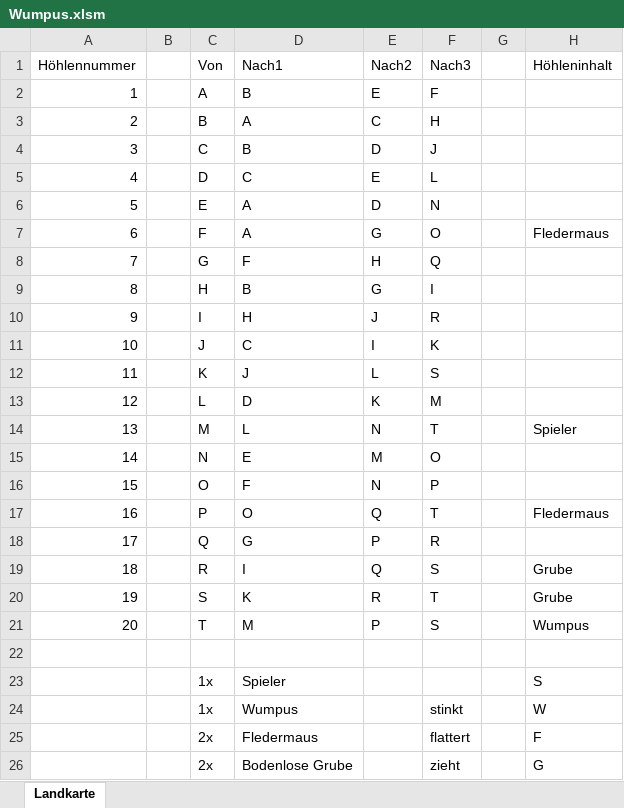
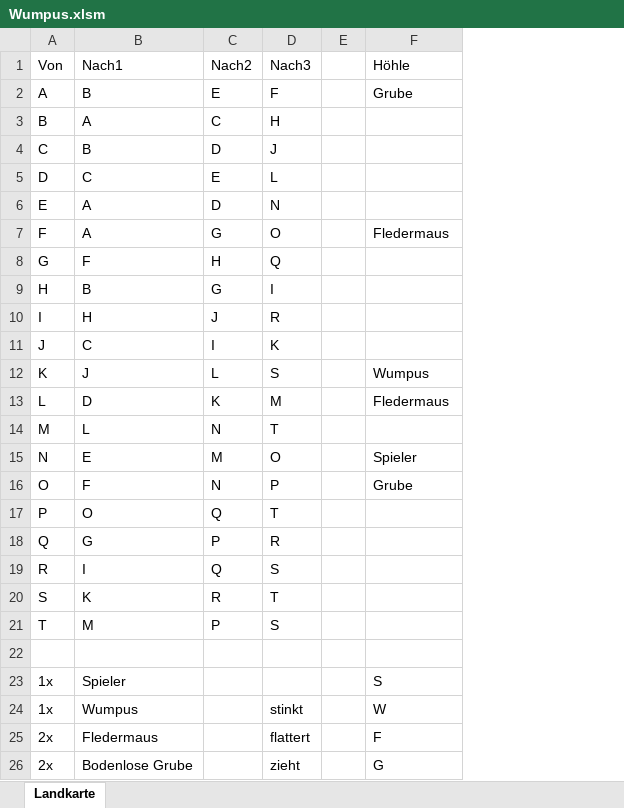
Before and after one commit to MarkusOnTeams/VBA_Wumpus, an Excel workbook: Wumpus.xlsm, sheet Landkarte, drawn as a sheet; values as stored, in another font and other column widths than the file's, no borders; table styles not drawn; removed rows and columns are numbered as before the commit, all else as after; the diff names each change by its address in the sheet, - before the commit and + after, or states it on an @@ line.

```diff
--- a/Wumpus.xlsm (sheet Landkarte)
+++ b/Wumpus.xlsm (sheet Landkarte)
-column A (Höhlennummer), rows 2-21: 1 | 2 | 3 | 4 | 5 | 6 | 7 | 8 | 9 | 10 | 11 | 12 | 13 | 14 | 15 | 16 | 17 | 18 | 19 | 20
-column B, empty
-F1: Höhleninhalt
+F1: Höhle
-F2 (Höhle): (empty)
+F2 (Höhle): Grube
-F12 (Höhle): (empty)
+F12 (Höhle): Wumpus
-F13 (Höhle): (empty)
+F13 (Höhle): Fledermaus
-F14 (Höhle): Spieler
+F14 (Höhle): (empty)
-F15 (Höhle): (empty)
+F15 (Höhle): Spieler
-F16 (Höhle): (empty)
+F16 (Höhle): Grube
-F17 (Höhle): Fledermaus
+F17 (Höhle): (empty)
-F19:F20 (Höhle): Grube
+F19:F20 (Höhle): (empty)
-F21 (Höhle): Wumpus
+F21 (Höhle): (empty)
```
Also changed, not shown: 4 other files.
